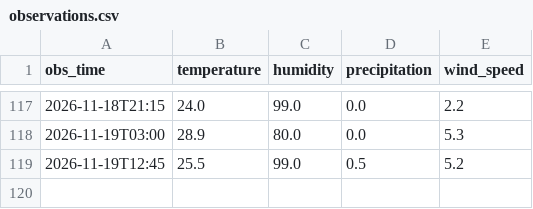
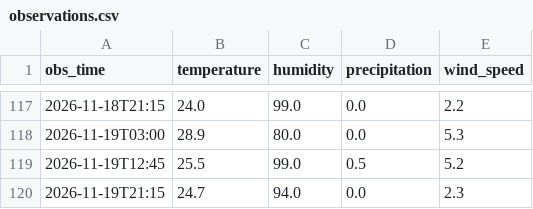
Before and after one commit to imannajihahzainol/IOT-WEATHER-PROJECT, a CSV file: data/observations.csv, drawn as a sheet; only a part is shown, gaps mark what is left out; the diff names each change by its address in the sheet, - before the commit and + after, or states it on an @@ line.

```diff
--- a/data/observations.csv
+++ b/data/observations.csv
+row 120: 2026-11-19T21:15 | 24.7 | 94.0 | 0.0 | 2.3
```
Also changed, not shown: data/collector_log.csv, data/forecasts.csv, 1 other file.
